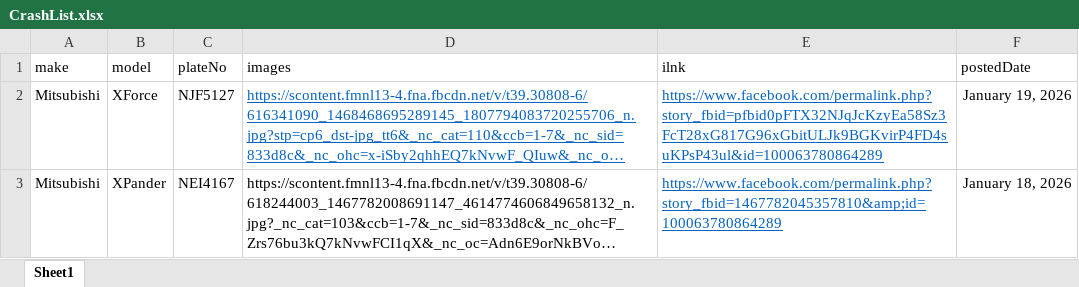
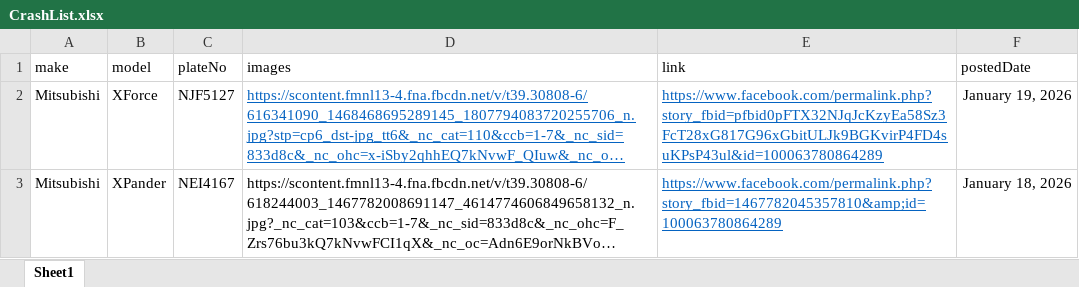
Before and after one commit to buencaminoje/Crash-List, an Excel workbook: CrashList.xlsx, sheet Sheet1, drawn as a sheet; long unchanged cells end in …; values as stored, in another font and other column widths than the file's, no borders; the diff names each change by its address in the sheet, - before the commit and + after, or states it on an @@ line.

Commit message:
Corrected field

```diff
--- a/CrashList.xlsx (sheet Sheet1)
+++ b/CrashList.xlsx (sheet Sheet1)
-E1: ilnk
+E1: link
```
